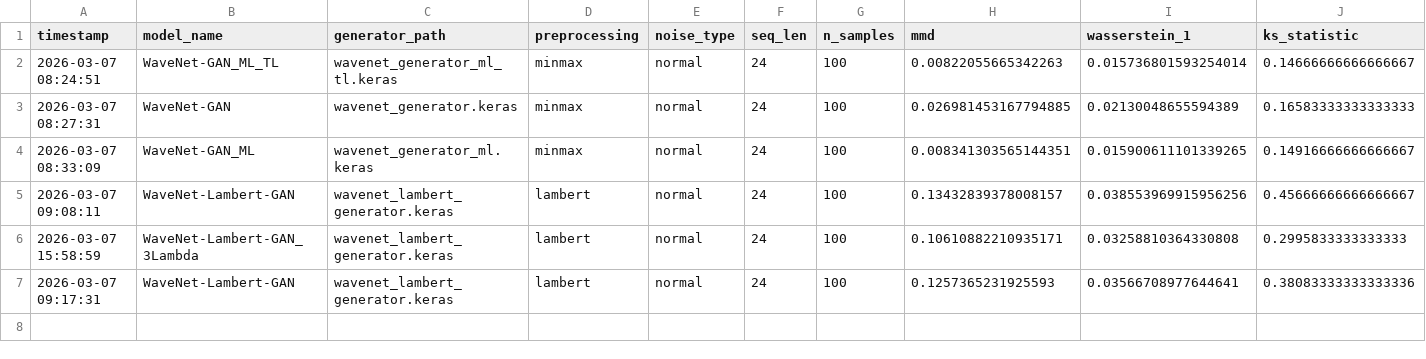
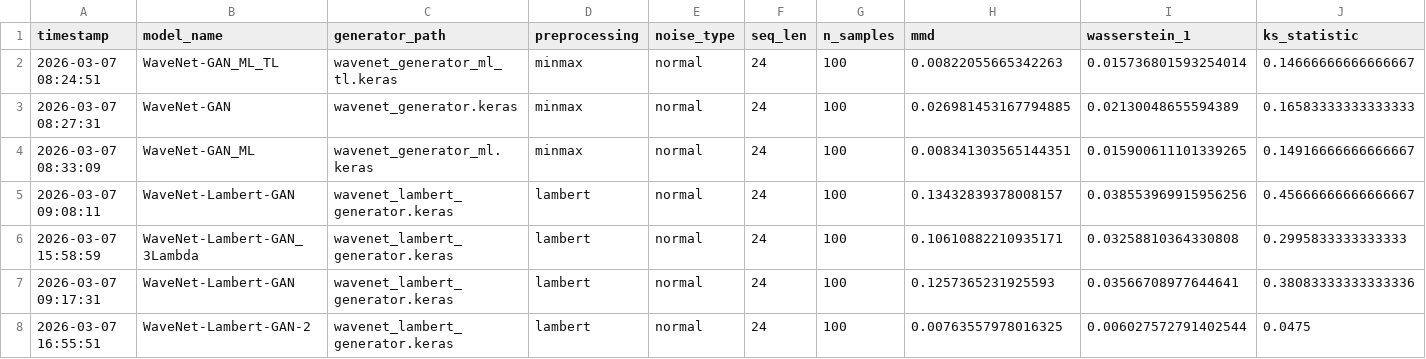
Before and after one commit to docdude/syntethic-financial-data, a CSV file: data/evaluation_log.csv, drawn as a sheet; only a part is shown; rows hold the shown columns only; the diff names each change by its address in the sheet, - before the commit and + after, or states it on an @@ line.

```diff
--- a/data/evaluation_log.csv
+++ b/data/evaluation_log.csv
+row 8: 2026-03-07 16:55:51 | WaveNet-Lambert-GAN-2 | wavenet_lambert_generator.keras | lambert | normal | 24 | 100 | 0.00763557978016325 | 0.006027572791402544 | 0.0475
```
Also changed, not shown: 2 other files.
